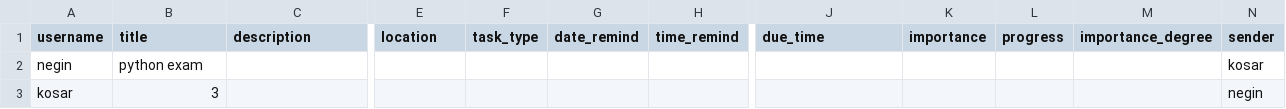
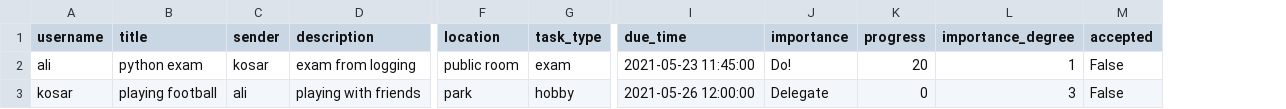
Before and after one commit to Miss-Programmer/Reminder_Project, a CSV file: requests.csv, drawn as a sheet; only a part is shown, gaps mark what is left out; removed rows and columns are numbered as before the commit, all else as after; rows hold the shown columns only; the diff names each change by its address in the sheet, - before the commit and + after, or states it on an @@ line.

```diff
--- a/requests.csv
+++ b/requests.csv
+column C (sender), row 3: ali
-column G (date_remind), empty
-column H (time_remind), empty
-column N (sender), row 3: negin
+column M (accepted), row 3: False
-row 2: negin | python exam |  |  |  |  |  |  |  |  |  | kosar
+row 2: ali | python exam | kosar | exam from logging | public room | exam | 2021-05-23 11:45:00 | Do! | 20 | 1 | False
-B3 (title): 3
+B3 (title): playing football
-D3 (description): (empty)
+D3 (description): playing with friends
-F3 (location): (empty)
+F3 (location): park
-G3 (task_type): (empty)
+G3 (task_type): hobby
-I3 (due_time): (empty)
+I3 (due_time): 2021-05-26 12:00:00
-J3 (importance): (empty)
+J3 (importance): Delegate
-K3 (progress): (empty)
+K3 (progress): 0
-L3 (importance_degree): (empty)
+L3 (importance_degree): 3
```
Also changed, not shown: tasks.csv, user_pass.csv, 5 other files.
